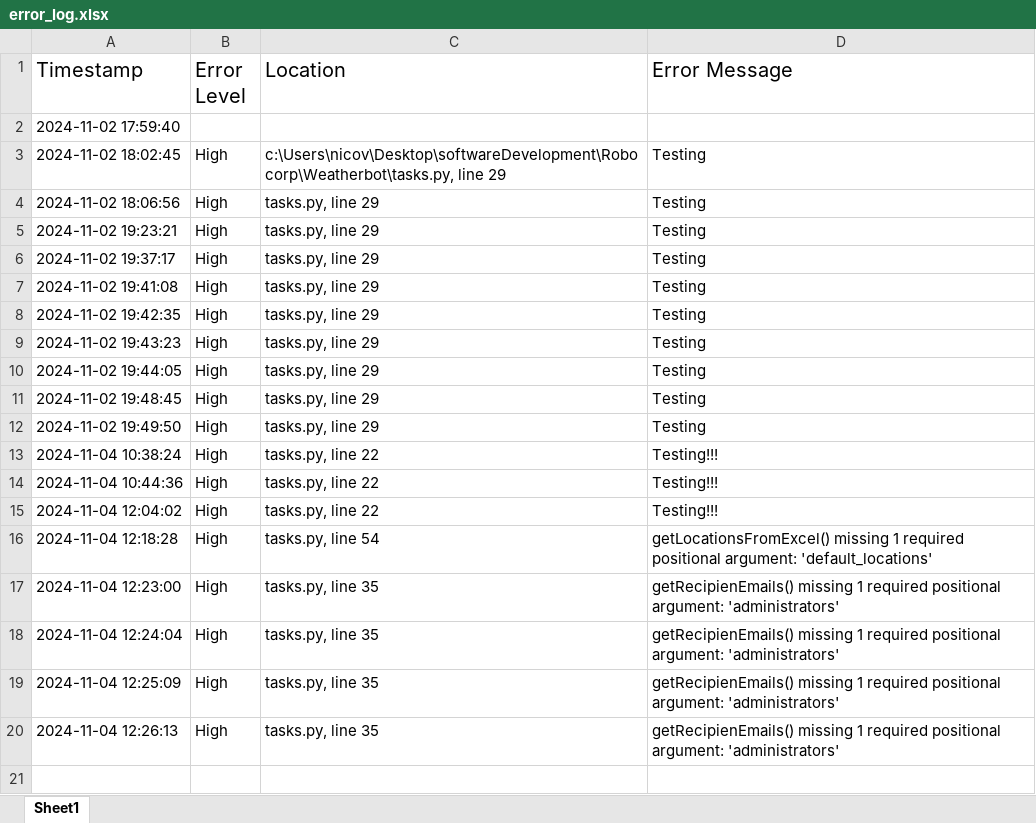
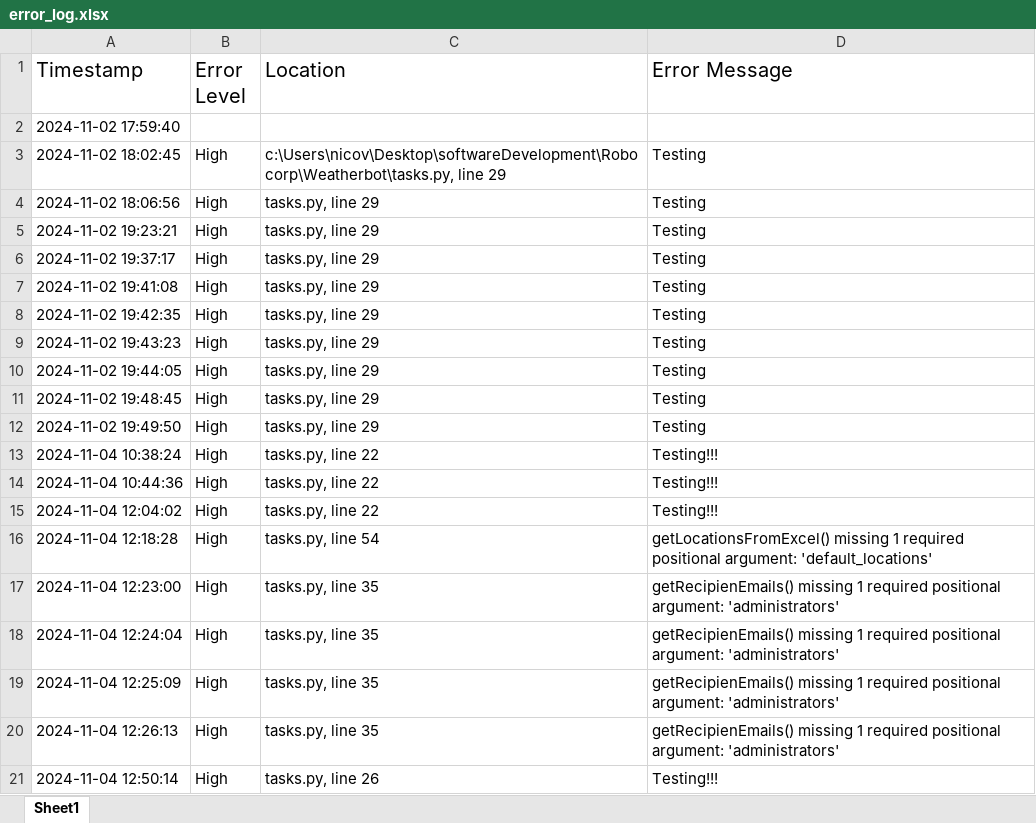
Before and after one commit to Ico-code/WeatherBot, an Excel workbook: error_log.xlsx, sheet Sheet1, drawn as a sheet; values as stored, in another font and other column widths than the file's, no borders; the diff names each change by its address in the sheet, - before the commit and + after, or states it on an @@ line.

```diff
--- a/error_log.xlsx (sheet Sheet1)
+++ b/error_log.xlsx (sheet Sheet1)
+row 21: 2024-11-04 12:50:14 | High | tasks.py, line 26 | Testing!!!
```
Also changed, not shown: Log.xlsx, Users.xlsx, 1 other file.
